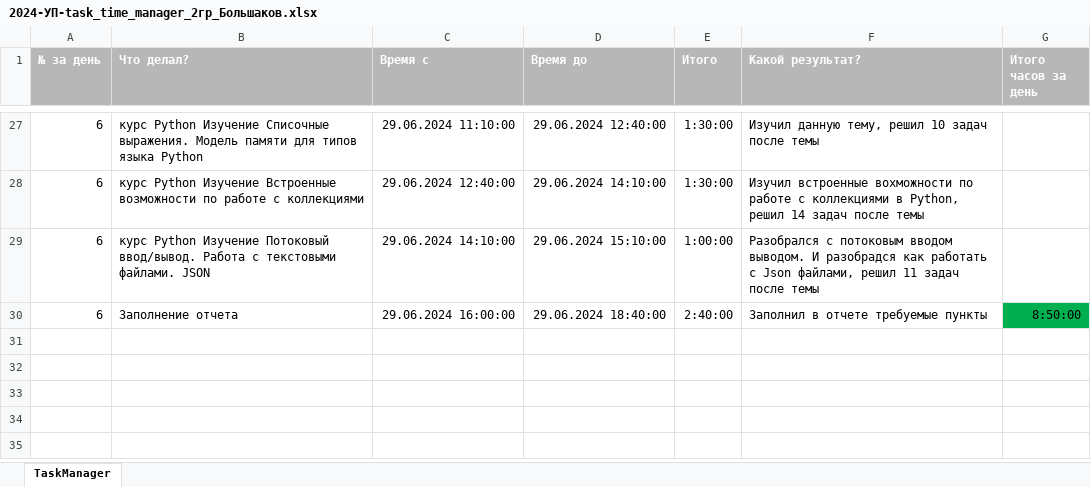
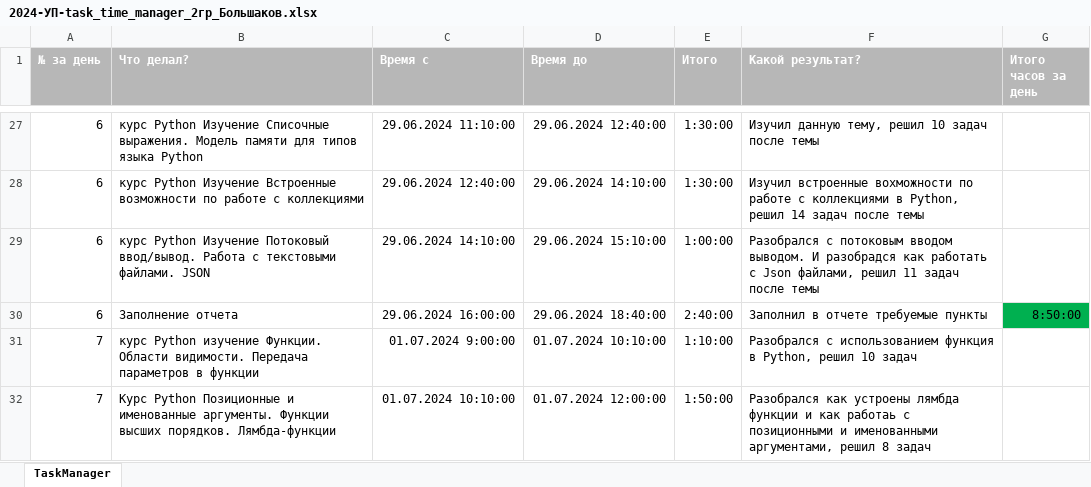
Before and after one commit to ArpiJokle/AB_Practice, an Excel workbook: 2024-УП-task_time_manager_2гр_Большаков.xlsx, sheet TaskManager, drawn as a sheet; only a part is shown, gaps mark what is left out; values as stored, in another font and other column widths than the file's, no borders; the diff names each change by its address in the sheet, - before the commit and + after, or states it on an @@ line.

Commit message:
Added python lambda tasks (4.2) & edited excel report

```diff
--- a/2024-УП-task_time_manager_2гр_Большаков.xlsx (sheet TaskManager)
+++ b/2024-УП-task_time_manager_2гр_Большаков.xlsx (sheet TaskManager)
+row 31: 7 | курc Python изучение Функции. Области видимости. Передача параметров в функции | 01.07.2024 9:00:00 | 01.07.2024 10:10:00 | 1:10:00 | Разобрался с использованием функция в Python, решил 10 задач
+row 32: 7 | Курc Python Позиционные и именованные аргументы. Функции высших порядков. Лямбда-функции | 01.07.2024 10:10:00 | 01.07.2024 12:00:00 | 1:50:00 | Разобрался как устроены лямбда функции и как работаь с позиционными и именованными аргументами, решил 8 задач
```
Also changed, not shown: 8 other files.
